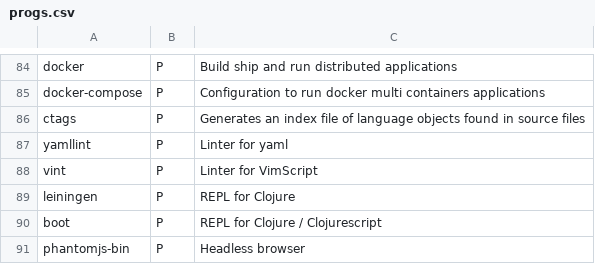
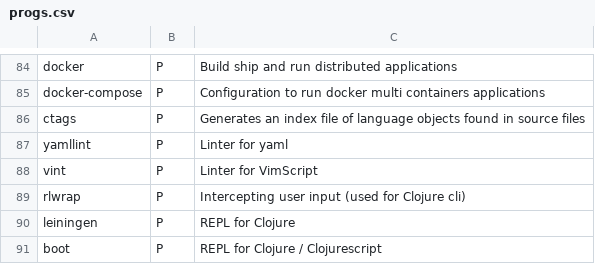
Before and after one commit to Csymaet/ArchInstall, a CSV file: progs.csv, drawn as a sheet; only a part is shown, gaps mark what is left out; the shorter side is filled out with more unchanged rows; the diff names each change by its address in the sheet, - before the commit and + after, or states it on an @@ line.

Commit message:
Add rlwrap

```diff
--- a/progs.csv
+++ b/progs.csv
+row 89: rlwrap | P | Intercepting user input (used for Clojure cli)
```
